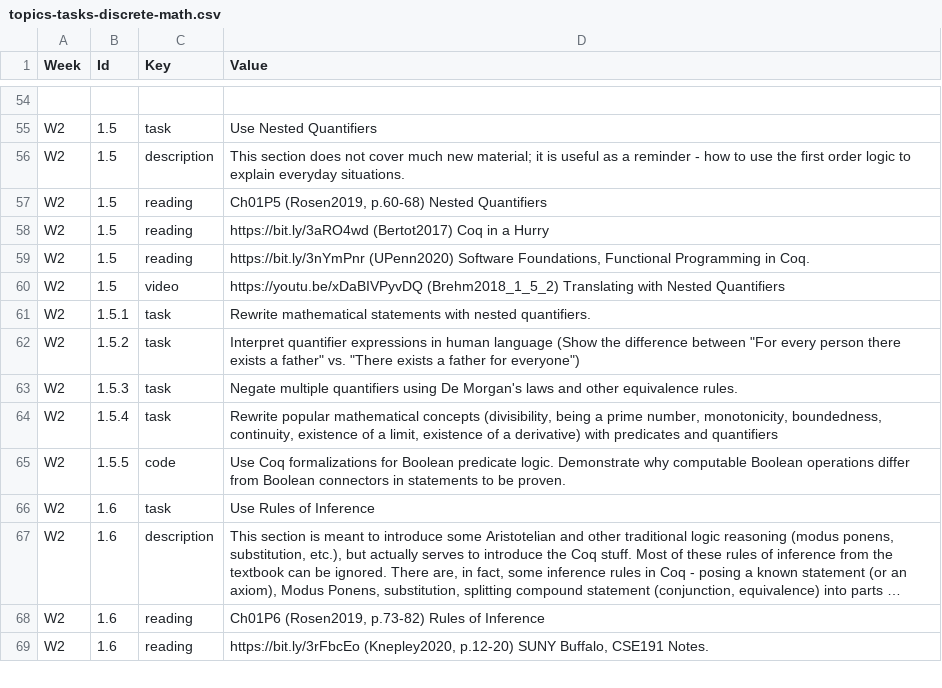
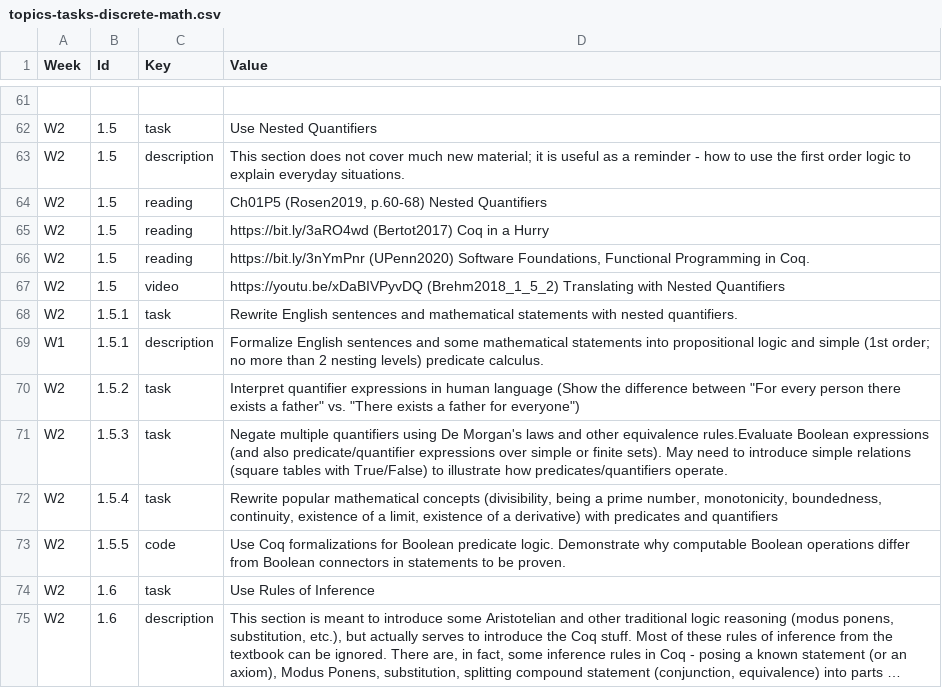
Before and after one commit to kapsitis/math, a CSV file: src/site/discrete2021/website-data/topics-tasks-discrete-math.csv, drawn as a sheet; only a part is shown, gaps mark what is left out; the shorter side is filled out with more unchanged rows; long unchanged cells end in …; addresses are those after the commit; the diff covers the shown part only; the diff names each change by its address in the sheet, - before the commit and + after, or states it on an @@ line.

```diff
--- a/src/site/discrete2021/website-data/topics-tasks-discrete-math.csv
+++ b/src/site/discrete2021/website-data/topics-tasks-discrete-math.csv
-D68 (Value): Rewrite mathematical statements…
+D68 (Value): Rewrite English sentences and mathematical statements…
+row 69: W1 | 1.5.1 | description | Formalize English sentences and some mathematical statements into propositional logic and simple (1st order; no more than 2 nesting levels) predicate calculus.
-D71 (Value): …other equivalence rules.
+D71 (Value): …other equivalence rules.Evaluate Boolean expressions (and also predicate/quantifier expressions over simple or finite sets). May need to introduce simple relations (square tables with True/False) to illustrate how predicates/quantifiers operate.
```
Also changed, not shown: 13 added rows, 6 removed rows and 30 edited cells elsewhere in this file, 3 other files.
